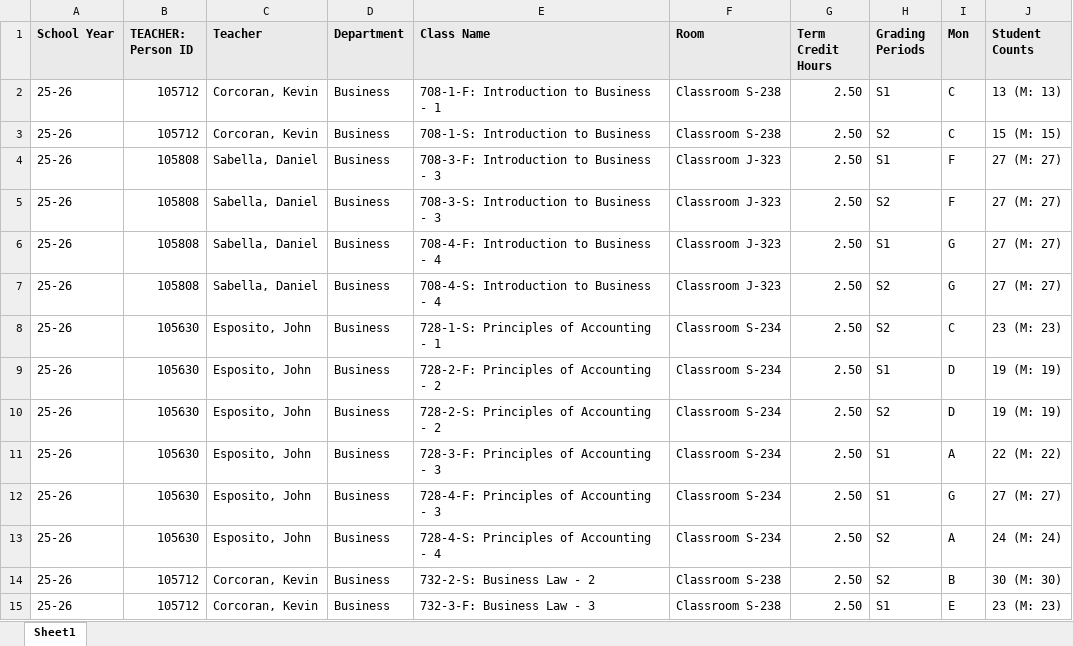
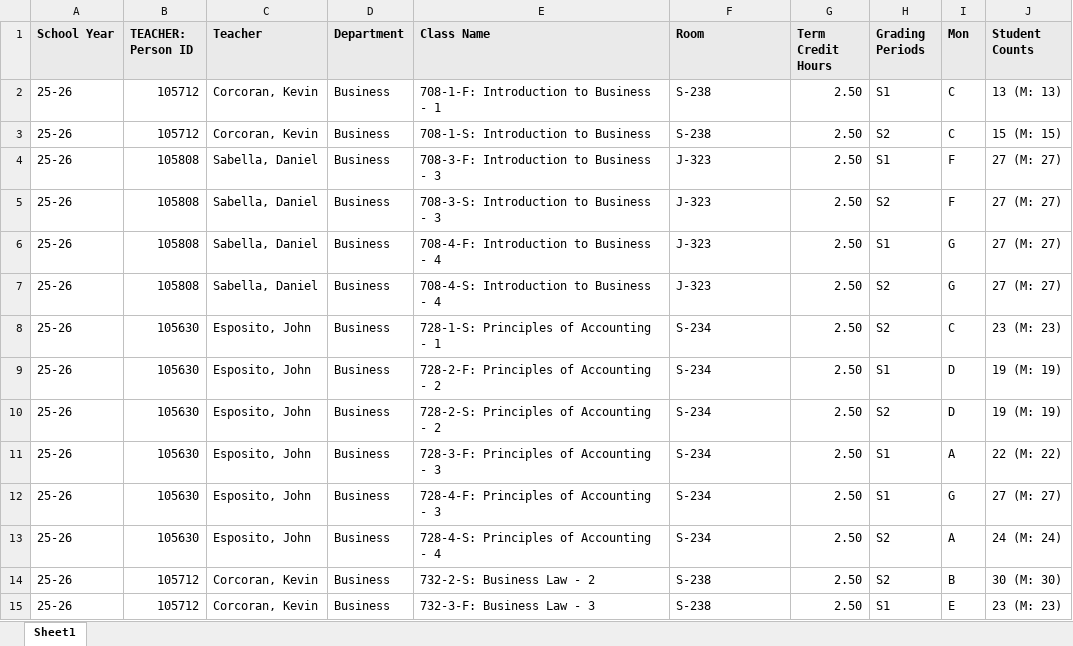
Before and after one commit to jciofalopowerllc-stack/sat-course, an Excel workbook: templates/202526_Master_Schedule_With_Teacher_ID.xlsx, sheet Sheet1, drawn as a sheet; only a part is shown; values as stored, in another font and other column widths than the file's, no borders; the diff covers the shown part only; the diff names each change by its address in the sheet, - before the commit and + after, or states it on an @@ line.

```diff
--- a/templates/202526_Master_Schedule_With_Teacher_ID.xlsx (sheet Sheet1)
+++ b/templates/202526_Master_Schedule_With_Teacher_ID.xlsx (sheet Sheet1)
-F2:F3 (Room): Classroom S-238
+F2:F3 (Room): S-238
-F4:F7 (Room): Classroom J-323
+F4:F7 (Room): J-323
-F8:F13 (Room): Classroom S-234
+F8:F13 (Room): S-234
-F14:F15 (Room): Classroom S-238
+F14:F15 (Room): S-238
```
Also changed, not shown: 434 edited cells elsewhere in this sheet.
